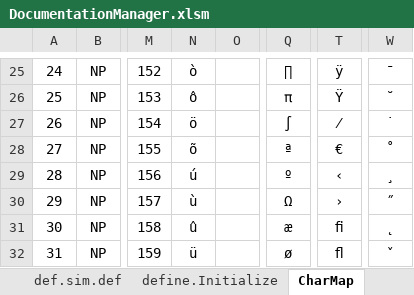
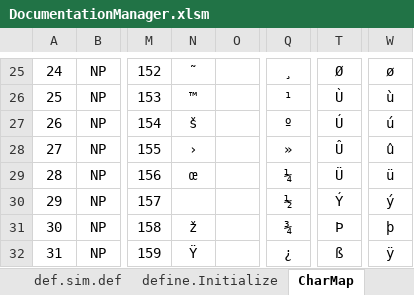
Before and after one commit to mjescobar/V1-MT, an Excel workbook: Neuronment/Documentation/DocumentationManager.xlsm, sheet CharMap, drawn as a sheet; only a part is shown, gaps mark what is left out; values as stored, in another font and other column widths than the file's, no borders; the diff covers the shown part only; the diff names each change by its address in the sheet, - before the commit and + after, or states it on an @@ line.

```diff
--- a/Neuronment/Documentation/DocumentationManager.xlsm (sheet CharMap)
+++ b/Neuronment/Documentation/DocumentationManager.xlsm (sheet CharMap)
-N25: ò
+N25: ˜
-Q25: ∏
+Q25: ¸
-T25: ÿ
+T25: Ø
-W25: ¯
+W25: ø
-N26: ô
+N26: ™
-Q26: π
+Q26: ¹
-T26: Ÿ
+T26: Ù
-W26: ˘
+W26: ù
-N27: ö
+N27: š
-Q27: ∫
+Q27: º
-T27: ⁄
+T27: Ú
-W27: ˙
+W27: ú
-N28: õ
+N28: ›
-Q28: ª
+Q28: »
-T28: €
+T28: Û
-W28: ˚
+W28: û
-N29: ú
+N29: œ
-Q29: º
+Q29: ¼
-T29: ‹
+T29: Ü
-W29: ¸
+W29: ü
-N30: ù
+N30: (empty)
-Q30: Ω
+Q30: ½
-T30: ›
+T30: Ý
-W30: ˝
+W30: ý
-N31: û
+N31: ž
-Q31: æ
+Q31: ¾
-T31: ﬁ
+T31: Þ
-W31: ˛
+W31: þ
-N32: ü
+N32: Ÿ
-Q32: ø
+Q32: ¿
-T32: ﬂ
+T32: ß
-W32: ˇ
+W32: ÿ
```
Also changed, not shown: 91 edited cells elsewhere in this sheet, sheet Generation, 36 other files.
